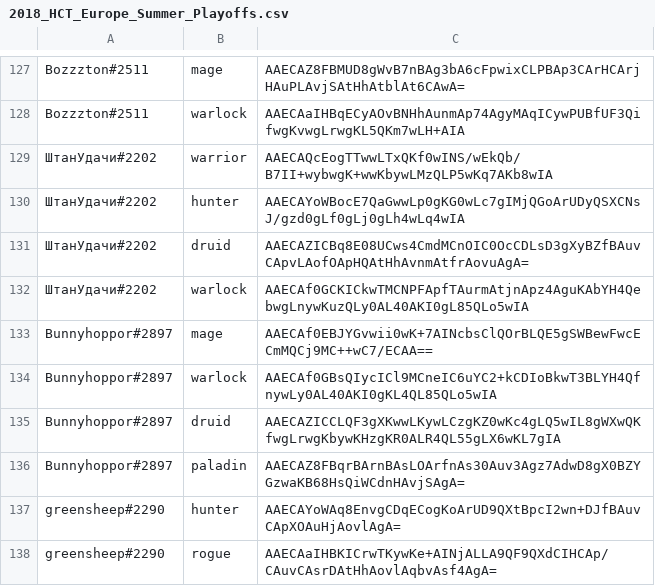
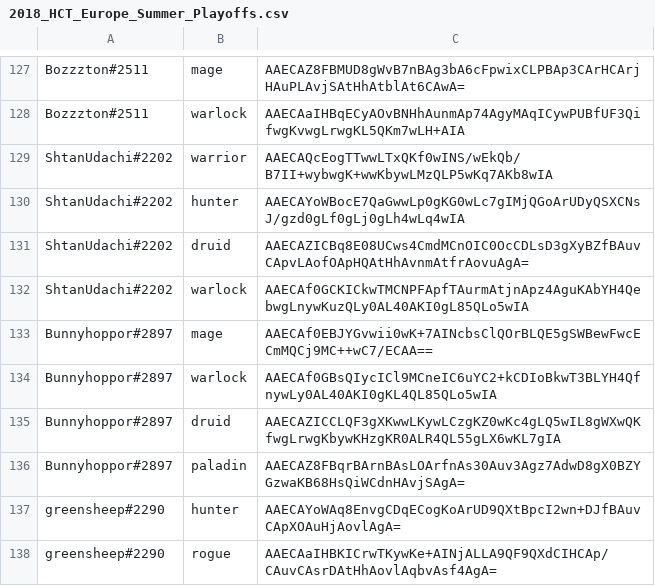
Before and after one commit to jegutman/hearthstone_decks, a CSV file: lineupSolver/2018_HCT_Europe_Summer_Playoffs.csv, drawn as a sheet; only a part is shown, gaps mark what is left out; the diff names each change by its address in the sheet, - before the commit and + after, or states it on an @@ line.

Commit message:
fix

```diff
--- a/lineupSolver/2018_HCT_Europe_Summer_Playoffs.csv
+++ b/lineupSolver/2018_HCT_Europe_Summer_Playoffs.csv
-A129:A132: ШтанУдачи#2202
+A129:A132: ShtanUdachi#2202
```
